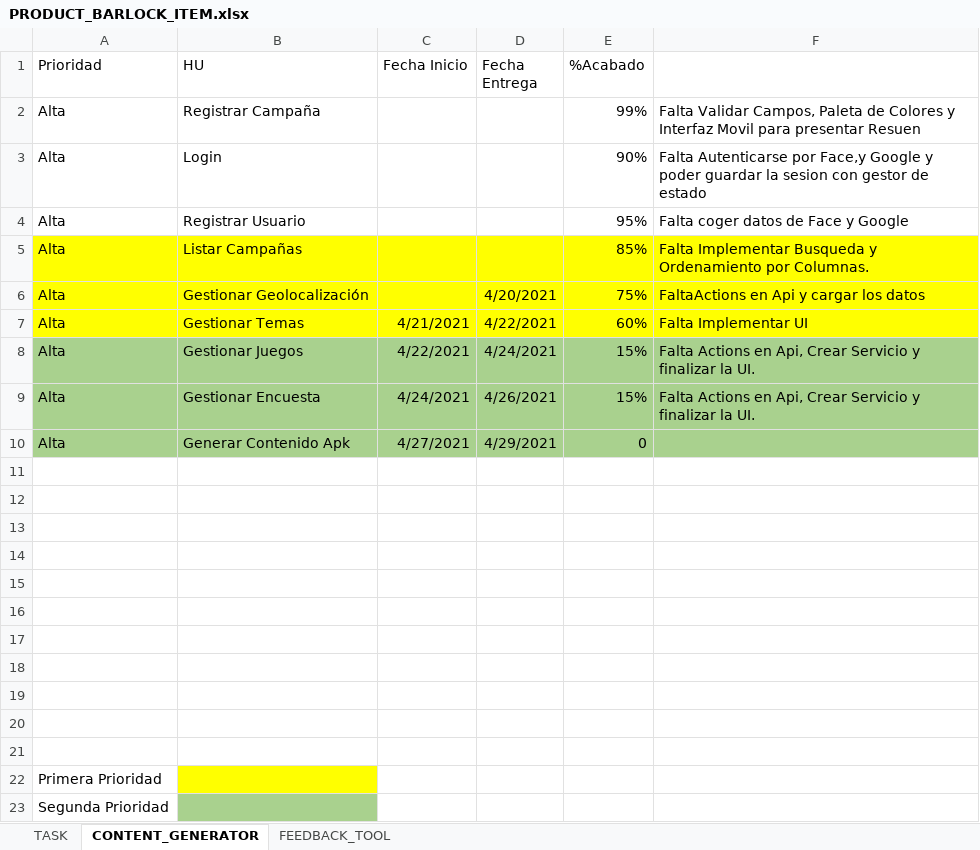
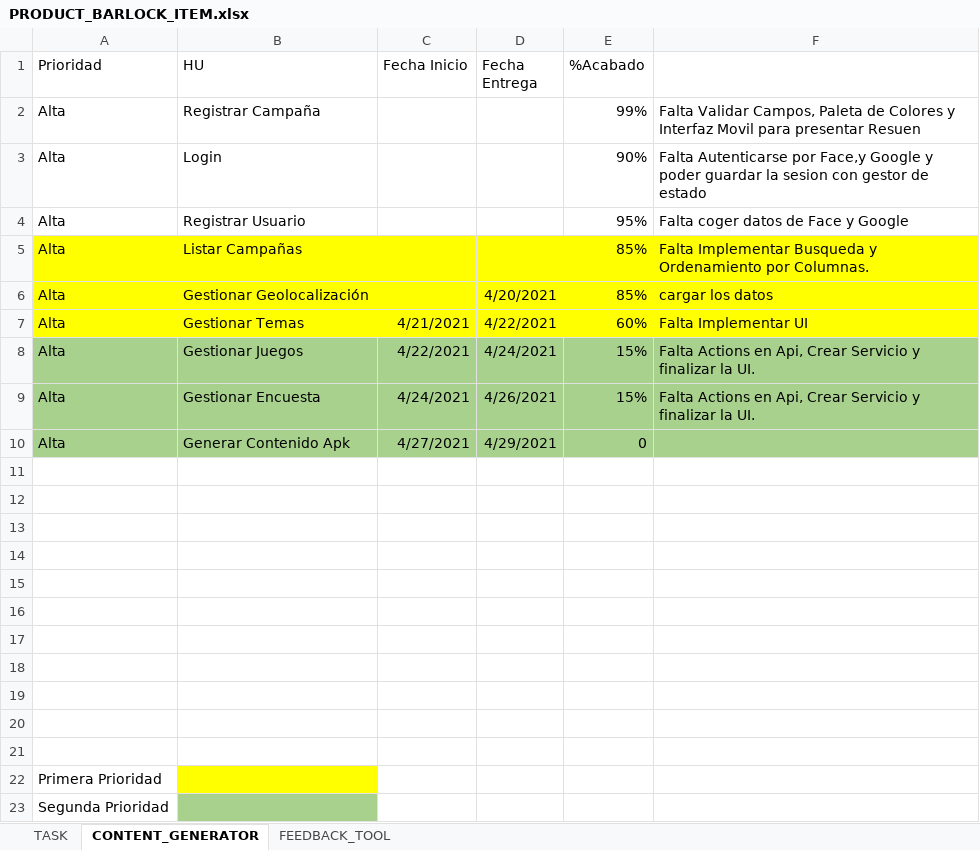
Before and after one commit to dionis/wisepocket_contentcreator, an Excel workbook: Historias de Ususario/PRODUCT_BARLOCK_ITEM.xlsx, sheet CONTENT_GENERATOR, drawn as a sheet; values as stored, in another font and other column widths than the file's, no borders; the diff names each change by its address in the sheet, - before the commit and + after, or states it on an @@ line.

Commit message:
PBL Modified Geolocation HU

```diff
--- a/Historias de Ususario/PRODUCT_BARLOCK_ITEM.xlsx (sheet CONTENT_GENERATOR)
+++ b/Historias de Ususario/PRODUCT_BARLOCK_ITEM.xlsx (sheet CONTENT_GENERATOR)
-E6 (%Acabado): 75%
+E6 (%Acabado): 85%
-F6: FaltaActions en Api y cargar los datos
+F6: cargar los datos
```
